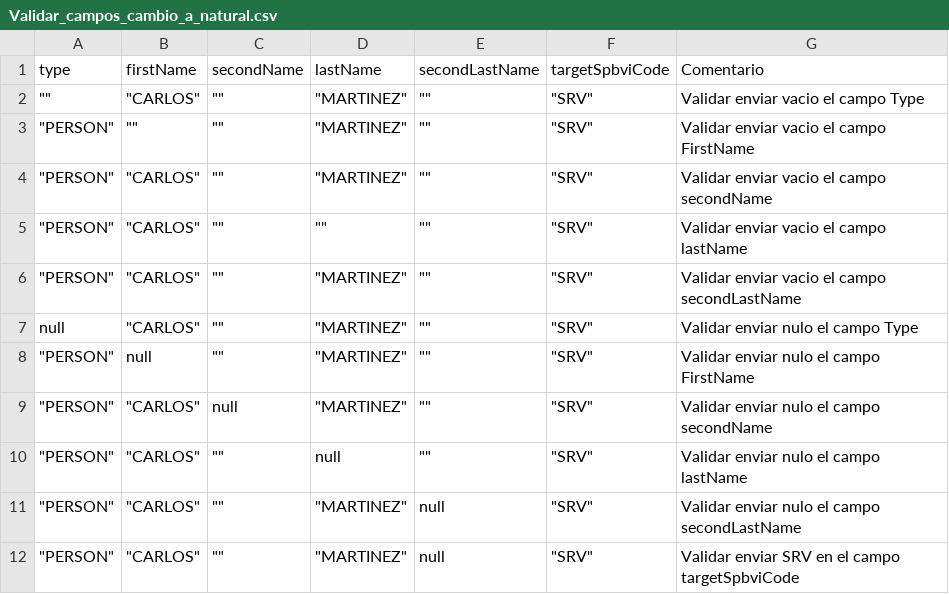
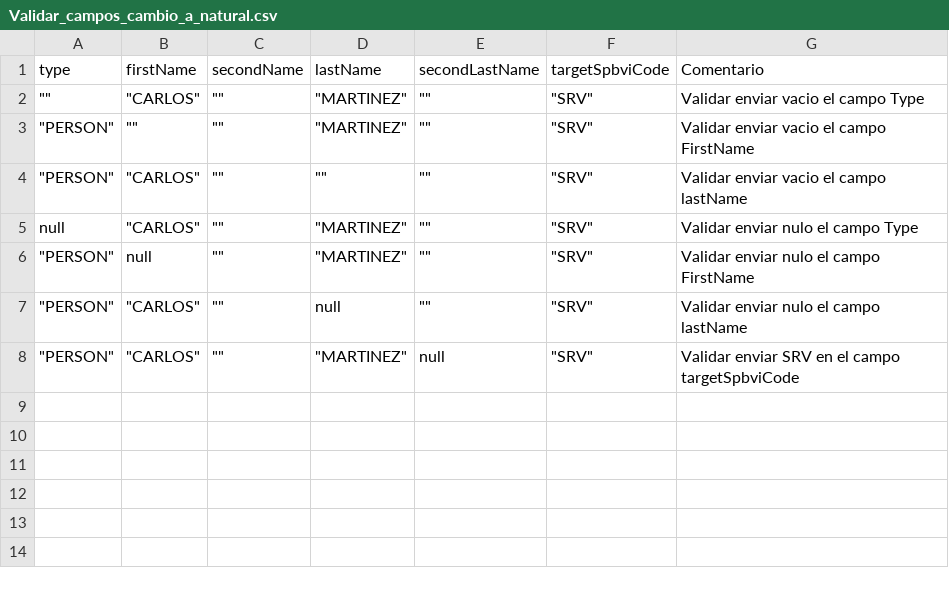
Before and after one commit to sergiomolber/Minka_1.72, a CSV file: Modificacion_de_llaves/Validar_campos_cambio_a_natural.csv, drawn as a sheet; the diff names each change by its address in the sheet, - before the commit and + after, or states it on an @@ line.

```diff
--- a/Modificacion_de_llaves/Validar_campos_cambio_a_natural.csv
+++ b/Modificacion_de_llaves/Validar_campos_cambio_a_natural.csv
-row 4: "PERSON" | "CARLOS" | "" | "MARTINEZ" | "" | "SRV" | Validar enviar vacio el campo secondName
-row 6: "PERSON" | "CARLOS" | "" | "MARTINEZ" | "" | "SRV" | Validar enviar vacio el campo secondLastName
-row 9: "PERSON" | "CARLOS" | null | "MARTINEZ" | "" | "SRV" | Validar enviar nulo el campo secondName
-row 11: "PERSON" | "CARLOS" | "" | "MARTINEZ" | null | "SRV" | Validar enviar nulo el campo secondLastName
```
Also changed, not shown: 2 other files.
